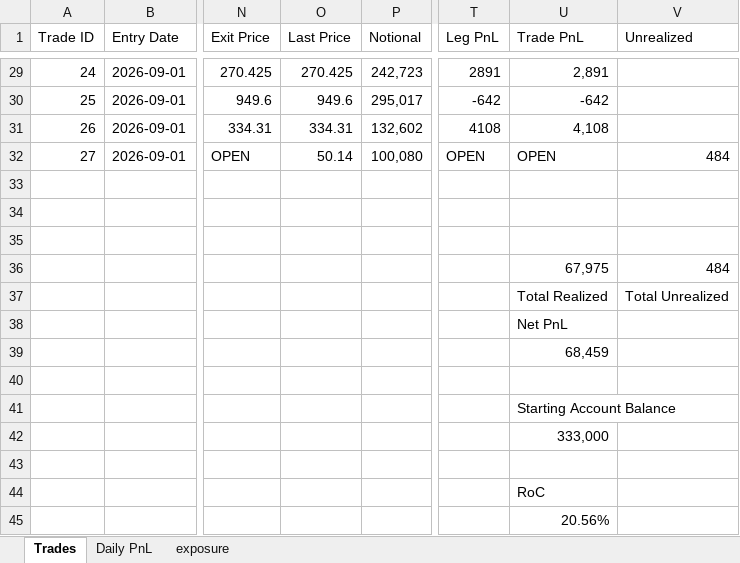
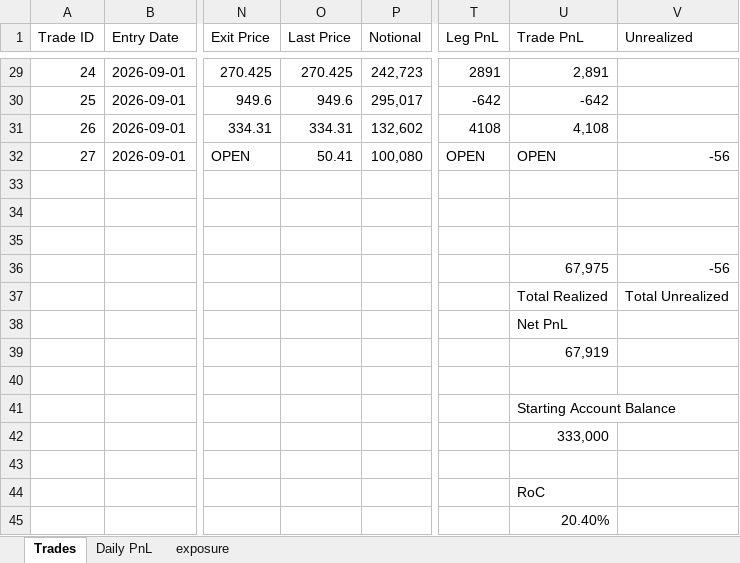
Before and after one commit to bkayabkaya/bookmonitor, an Excel workbook: track_record.xlsx, sheet Trades, drawn as a sheet; only a part is shown, gaps mark what is left out; values as stored, in another font and other column widths than the file's, no cell formats; the diff names each change by its address in the sheet, - before the commit and + after, or states it on an @@ line.

```diff
--- a/track_record.xlsx (sheet Trades)
+++ b/track_record.xlsx (sheet Trades)
-O32 (Last Price): 50.14
+O32 (Last Price): 50.41
-V32 (Unrealized): 484
+V32 (Unrealized): -56
-V36 (Unrealized): 484
+V36 (Unrealized): -56
-U39 (Trade PnL): 68,459
+U39 (Trade PnL): 67,919
-U45 (Trade PnL): 20.56%
+U45 (Trade PnL): 20.40%
```
Also changed, not shown: sheet exposure, sheet Daily PnL, cell formats, formulas that keep their value.
